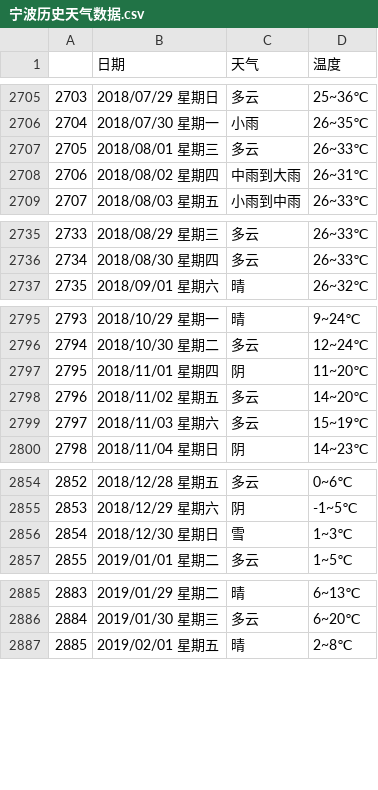
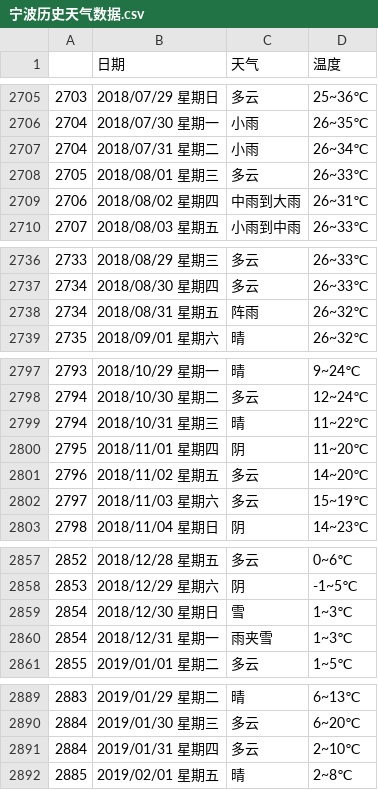
Before and after one commit to magicdict/Education, a CSV file: WebAPI/education_data/宁波历史天气数据.csv, drawn as a sheet; only a part is shown, gaps mark what is left out; the diff names each change by its address in the sheet, - before the commit and + after, or states it on an @@ line.

```diff
--- a/WebAPI/education_data/宁波历史天气数据.csv
+++ b/WebAPI/education_data/宁波历史天气数据.csv
+row 2707: 2704 | 2018/07/31 星期二 | 小雨 | 26~34℃
+row 2738: 2734 | 2018/08/31 星期五 | 阵雨 | 26~32℃
+row 2799: 2794 | 2018/10/31 星期三 | 晴 | 11~22℃
+row 2860: 2854 | 2018/12/31 星期一 | 雨夹雪 | 1~3℃
+row 2891: 2884 | 2019/01/31 星期四 | 多云 | 2~10℃
```
Also changed, not shown: 28 other files.
